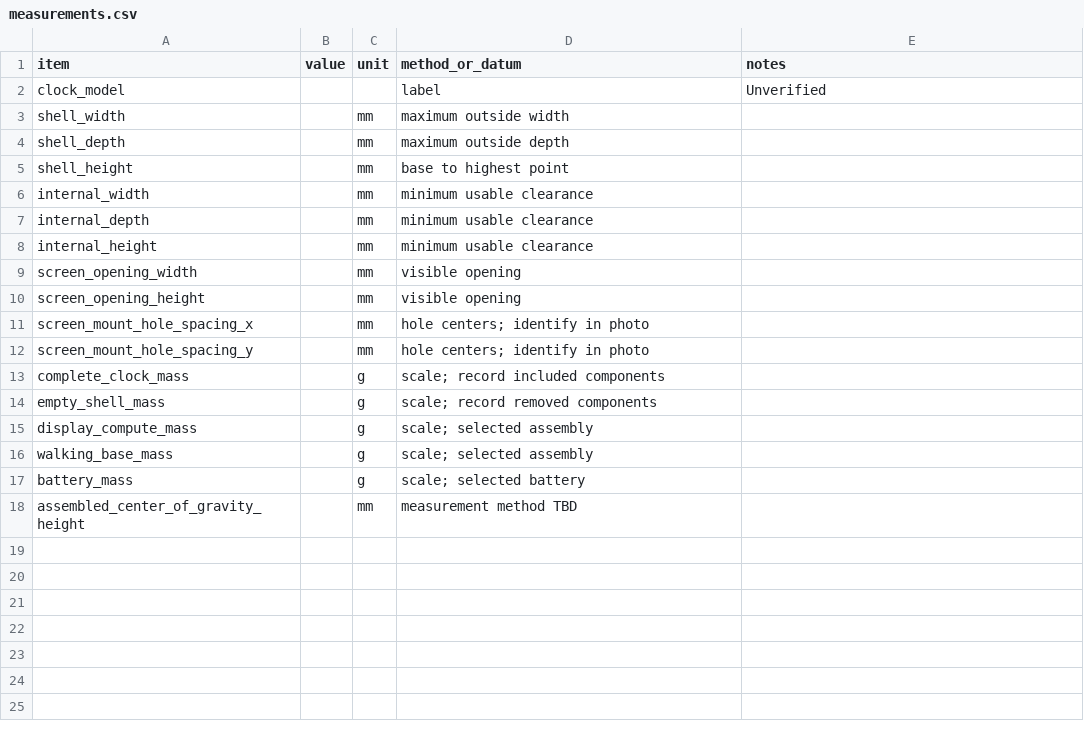
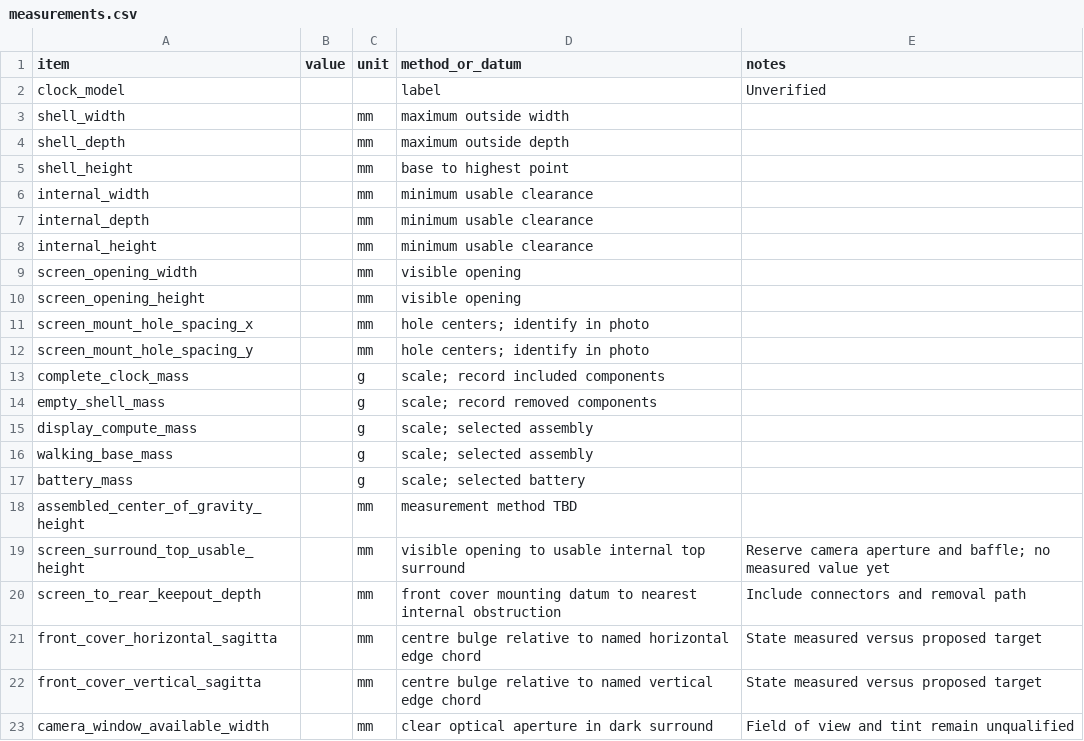
Before and after one commit to Bill-Viking/mack-model-04, a CSV file: hardware/measurements.csv, drawn as a sheet; the diff names each change by its address in the sheet, - before the commit and + after, or states it on an @@ line.

```diff
--- a/hardware/measurements.csv
+++ b/hardware/measurements.csv
+row 19: screen_surround_top_usable_height |  | mm | visible opening to usable internal top surround | Reserve camera aperture and baffle; no measured value yet
+row 20: screen_to_rear_keepout_depth |  | mm | front cover mounting datum to nearest internal obstruction | Include connectors and removal path
+row 21: front_cover_horizontal_sagitta |  | mm | centre bulge relative to named horizontal edge chord | State measured versus proposed target
+row 22: front_cover_vertical_sagitta |  | mm | centre bulge relative to named vertical edge chord | State measured versus proposed target
+row 23: camera_window_available_width |  | mm | clear optical aperture in dark surround | Field of view and tint remain unqualified
```
Also changed, not shown: hardware/parts.csv, hardware/system-budget.csv, 11 other files.
